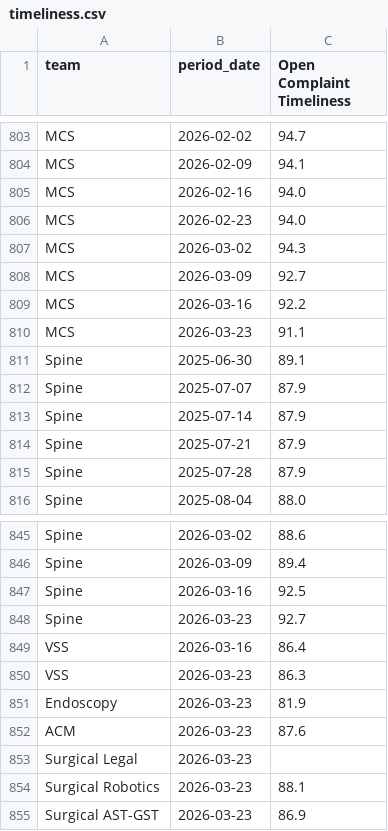
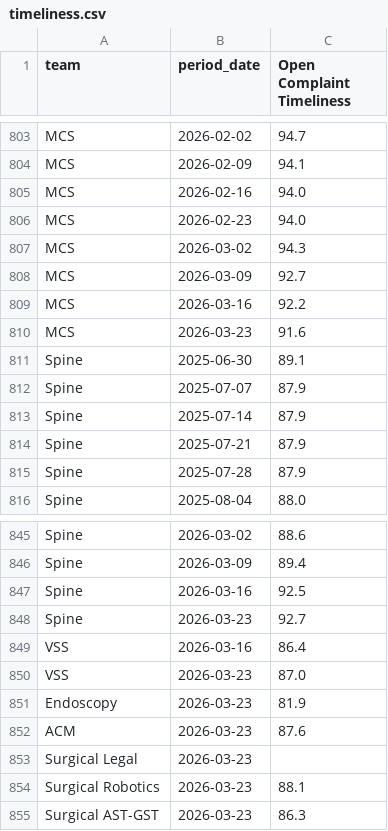
Before and after one commit to 17wadeche/heijunka-dev, a CSV file: timeliness.csv, drawn as a sheet; only a part is shown, gaps mark what is left out.

```diff
--- a/timeliness.csv
+++ b/timeliness.csv
@@ -809,3 +809,3 @@ MCS,2026-03-09,92.7
 MCS,2026-03-16,92.2
-MCS,2026-03-23,91.1
+MCS,2026-03-23,91.6
 Spine,2025-06-30,89.1
@@ -849,3 +849,3 @@ Spine,2026-03-23,92.7
 VSS,2026-03-16,86.4
-VSS,2026-03-23,86.3
+VSS,2026-03-23,87.0
 Endoscopy,2026-03-23,81.9
@@ -854,2 +854,2 @@ Surgical Legal,2026-03-23,
 Surgical Robotics,2026-03-23,88.1
-Surgical AST-GST,2026-03-23,86.9
+Surgical AST-GST,2026-03-23,86.3
```
Also changed, not shown: 1 other file.
